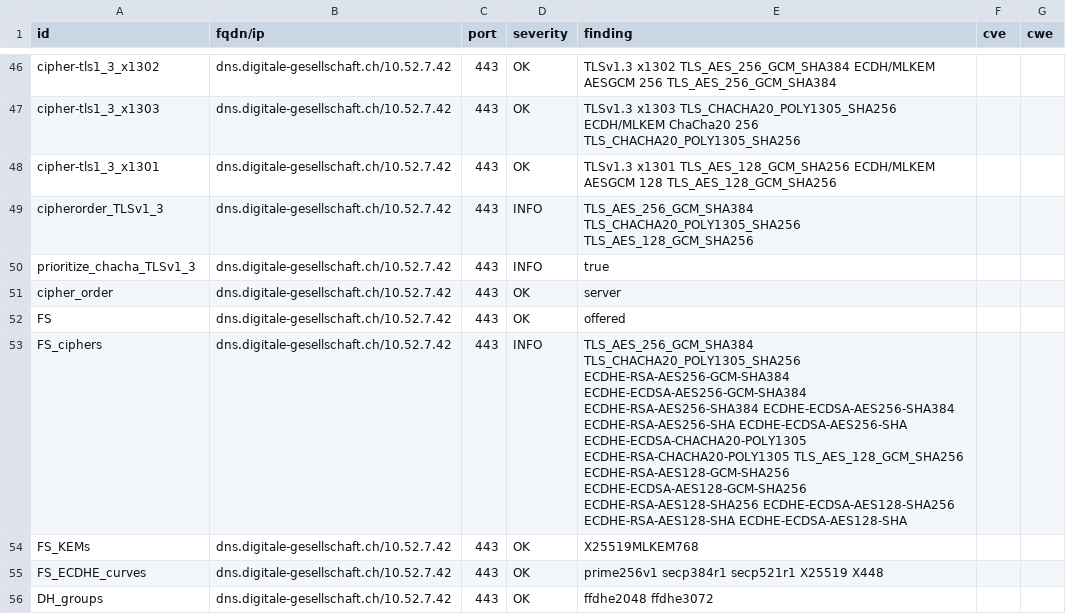
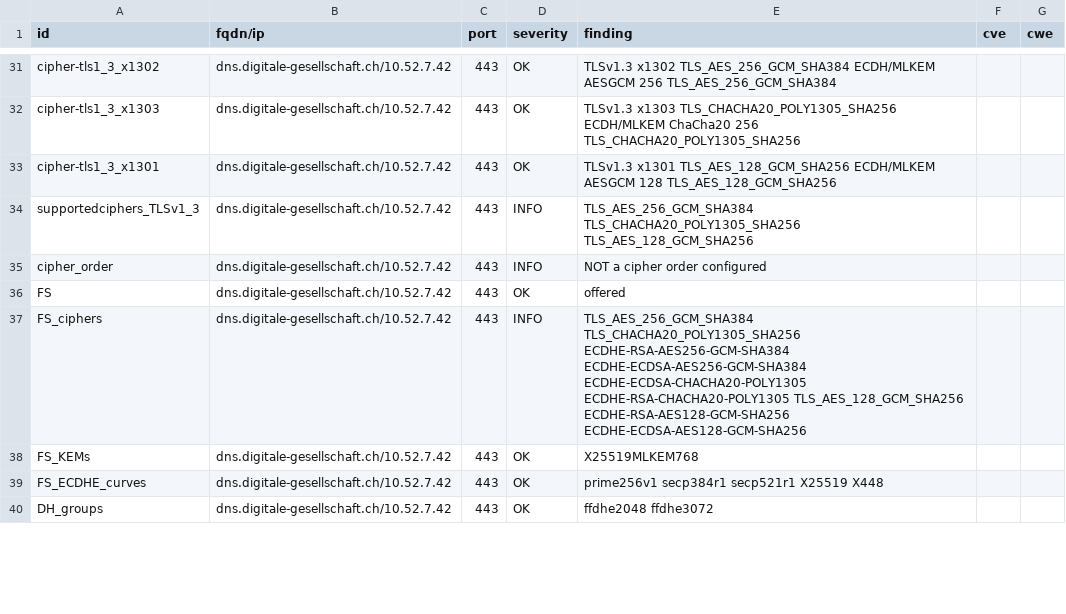
Before and after one commit to DigitaleGesellschaft/DNS-Resolver, a CSV file: .github/workflow-fixtures/testssl-results/10.52.7.42_p443.csv, drawn as a sheet; only a part is shown, gaps mark what is left out; the diff covers the shown part only.

Commit message:
Implement Server-Side TLS guidelines (TLSRef.org - 6.0) (#74)

```diff
--- a/.github/workflow-fixtures/testssl-results/10.52.7.42_p443.csv
+++ b/.github/workflow-fixtures/testssl-results/10.52.7.42_p443.csv
@@ -48,7 +33,6 @@
 "cipher-tls1_3_x1301","dns.digitale-gesellschaft.ch/10.52.7.42","443","OK","TLSv1.3   x1301   TLS_AES_128_GCM_SHA256            ECDH/MLKEM AESGCM      128      TLS_AES_128_GCM_SHA256","",""
-"cipherorder_TLSv1_3","dns.digitale-gesellschaft.ch/10.52.7.42","443","INFO","TLS_AES_256_GCM_SHA384 TLS_CHACHA20_POLY1305_SHA256 TLS_AES_128_GCM_SHA256","",""
-"prioritize_chacha_TLSv1_3","dns.digitale-gesellschaft.ch/10.52.7.42","443","INFO","true","",""
-"cipher_order","dns.digitale-gesellschaft.ch/10.52.7.42","443","OK","server","",""
+"supportedciphers_TLSv1_3","dns.digitale-gesellschaft.ch/10.52.7.42","443","INFO","TLS_AES_256_GCM_SHA384 TLS_CHACHA20_POLY1305_SHA256 TLS_AES_128_GCM_SHA256","",""
+"cipher_order","dns.digitale-gesellschaft.ch/10.52.7.42","443","INFO","NOT a cipher order configured","",""
 "FS","dns.digitale-gesellschaft.ch/10.52.7.42","443","OK","offered","",""
-"FS_ciphers","dns.digitale-gesellschaft.ch/10.52.7.42","443","INFO","TLS_AES_256_GCM_SHA384 TLS_CHACHA20_POLY1305_SHA256 ECDHE-RSA-AES256-GCM-SHA384 ECDHE-ECDSA-AES256-GCM-SHA384 ECDHE-RSA-AES256-SHA384 ECDHE-ECDSA-AES256-SHA384 ECDHE-RSA-AES256-SHA ECDHE-ECDSA-AES256-SHA ECDHE-ECDSA-CHACHA20-POLY1305 ECDHE-RSA-CHACHA20-POLY1305 TLS_AES_128_GCM_SHA256 ECDHE-RSA-AES128-GCM-SHA256 ECDHE-ECDSA-AES128-GCM-SHA256 ECDHE-RSA-AES128-SHA256 ECDHE-ECDSA-AES128-SHA256 ECDHE-RSA-AES128-SHA ECDHE-ECDSA-AES128-SHA","",""
+"FS_ciphers","dns.digitale-gesellschaft.ch/10.52.7.42","443","INFO","TLS_AES_256_GCM_SHA384 TLS_CHACHA20_POLY1305_SHA256 ECDHE-RSA-AES256-GCM-SHA384 ECDHE-ECDSA-AES256-GCM-SHA384 ECDHE-ECDSA-CHACHA20-POLY1305 ECDHE-RSA-CHACHA20-POLY1305 TLS_AES_128_GCM_SHA256 ECDHE-RSA-AES128-GCM-SHA256 ECDHE-ECDSA-AES128-GCM-SHA256","",""
 "FS_KEMs","dns.digitale-gesellschaft.ch/10.52.7.42","443","OK","X25519MLKEM768","",""
```
Also changed, not shown: 15 removed rows, 2 moved rows and 36 edited cells elsewhere in this file, .github/workflow-fixtures/testssl-results/10.52.7.42_p853.csv, .github/workflow-fixtures/testssl-results/10.52.7.43_p443.csv, 3 other files.
